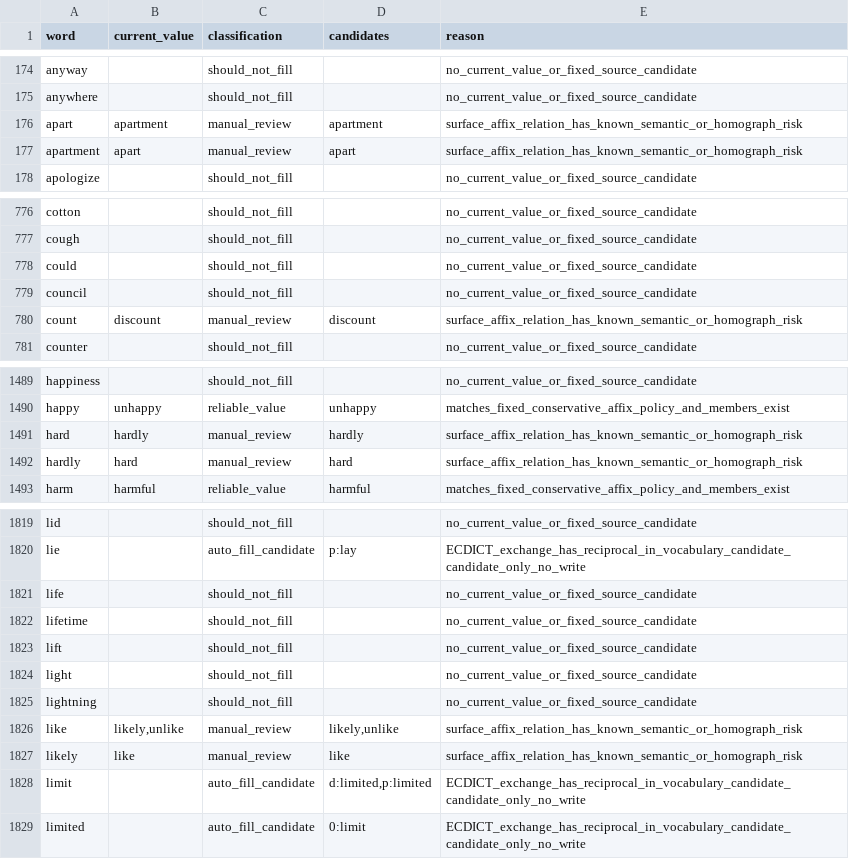
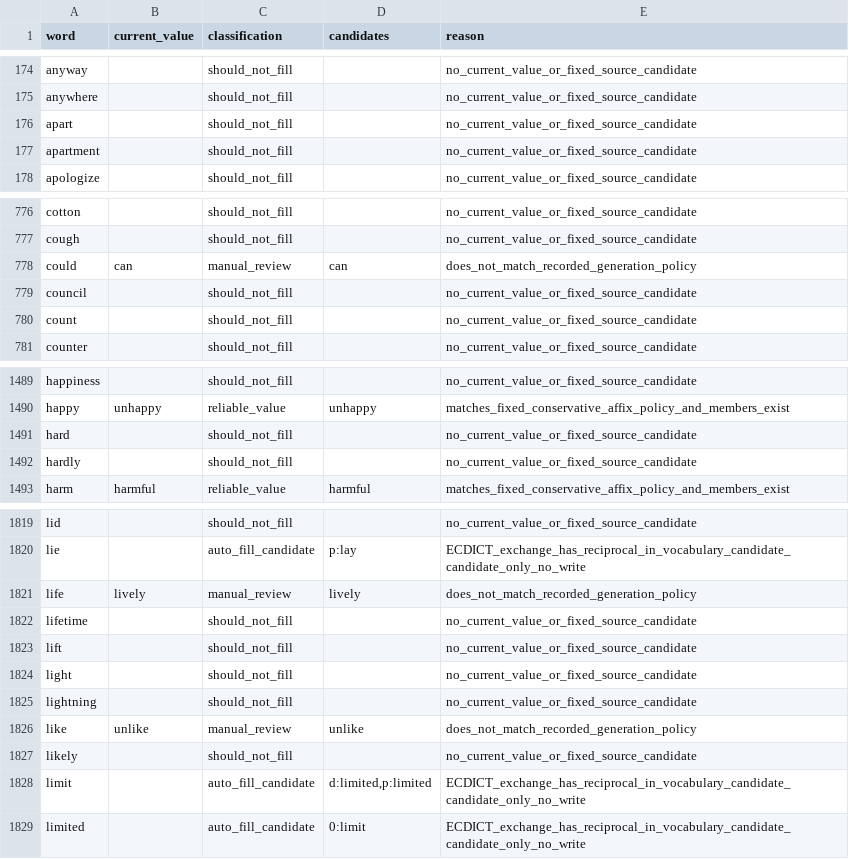
Before and after one commit to daasai/curio, a CSV file: data/audits/vocab-p0b/result/word-family-classification.csv, drawn as a sheet; only a part is shown, gaps mark what is left out; the diff covers the shown part only.

Commit message:
feat: complete P0 vocabulary review and onboarding recovery

```diff
--- a/data/audits/vocab-p0b/result/word-family-classification.csv
+++ b/data/audits/vocab-p0b/result/word-family-classification.csv
@@ -175,4 +175,4 @@ anyway,,should_not_fill,,no_current_value_or_fixed_source_candidate
 anywhere,,should_not_fill,,no_current_value_or_fixed_source_candidate
-apart,apartment,manual_review,apartment,surface_affix_relation_has_known_semantic_or_homograph_risk
-apartment,apart,manual_review,apart,surface_affix_relation_has_known_semantic_or_homograph_risk
+apart,,should_not_fill,,no_current_value_or_fixed_source_candidate
+apartment,,should_not_fill,,no_current_value_or_fixed_source_candidate
 apologize,,should_not_fill,,no_current_value_or_fixed_source_candidate
@@ -777,5 +777,5 @@ cotton,,should_not_fill,,no_current_value_or_fixed_source_candidate
 cough,,should_not_fill,,no_current_value_or_fixed_source_candidate
-could,,should_not_fill,,no_current_value_or_fixed_source_candidate
+could,can,manual_review,can,does_not_match_recorded_generation_policy
 council,,should_not_fill,,no_current_value_or_fixed_source_candidate
-count,discount,manual_review,discount,surface_affix_relation_has_known_semantic_or_homograph_risk
+count,,should_not_fill,,no_current_value_or_fixed_source_candidate
 counter,,should_not_fill,,no_current_value_or_fixed_source_candidate
@@ -1490,4 +1490,4 @@ happiness,,should_not_fill,,no_current_value_or_fixed_source_candidate
 happy,unhappy,reliable_value,unhappy,matches_fixed_conservative_affix_policy_and_members_exist
-hard,hardly,manual_review,hardly,surface_affix_relation_has_known_semantic_or_homograph_risk
-hardly,hard,manual_review,hard,surface_affix_relation_has_known_semantic_or_homograph_risk
+hard,,should_not_fill,,no_current_value_or_fixed_source_candidate
+hardly,,should_not_fill,,no_current_value_or_fixed_source_candidate
 harm,harmful,reliable_value,harmful,matches_fixed_conservative_affix_policy_and_members_exist
@@ -1820,3 +1820,3 @@ lid,,should_not_fill,,no_current_value_or_fixed_source_candidate
 lie,,auto_fill_candidate,p:lay,ECDICT_exchange_has_reciprocal_in_vocabulary_candidate_candidate_only_no_write
-life,,should_not_fill,,no_current_value_or_fixed_source_candidate
+life,lively,manual_review,lively,does_not_match_recorded_generation_policy
 lifetime,,should_not_fill,,no_current_value_or_fixed_source_candidate
@@ -1825,4 +1825,4 @@ light,,should_not_fill,,no_current_value_or_fixed_source_candidate
 lightning,,should_not_fill,,no_current_value_or_fixed_source_candidate
-like,"likely,unlike",manual_review,"likely,unlike",surface_affix_relation_has_known_semantic_or_homograph_risk
-likely,like,manual_review,like,surface_affix_relation_has_known_semantic_or_homograph_risk
+like,unlike,manual_review,unlike,does_not_match_recorded_generation_policy
+likely,,should_not_fill,,no_current_value_or_fixed_source_candidate
 limit,,auto_fill_candidate,"d:limited,p:limited",ECDICT_exchange_has_reciprocal_in_vocabulary_candidate_candidate_only_no_write
```
Also changed, not shown: 128 edited cells elsewhere in this file, data/audits/vocab-p0b/result/field-summary.csv, 23 other files.
